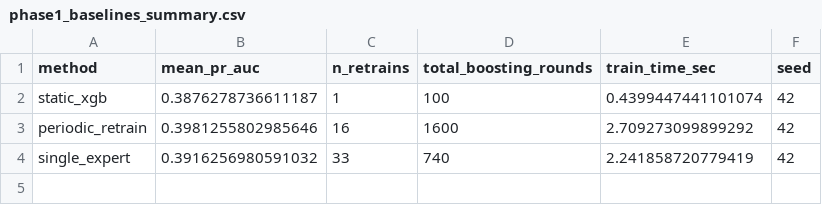
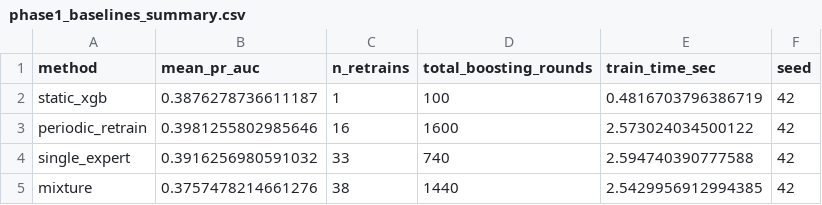
Before and after one commit to nikhil1001001/XG_BOOST, a CSV file: results/tables/phase1_baselines_summary.csv, drawn as a sheet.

```diff
--- a/results/tables/phase1_baselines_summary.csv
+++ b/results/tables/phase1_baselines_summary.csv
@@ -1,4 +1,5 @@
 method,mean_pr_auc,n_retrains,total_boosting_rounds,train_time_sec,seed
-static_xgb,0.3876278736611187,1,100,0.4399447441101074,42
-periodic_retrain,0.3981255802985646,16,1600,2.709273099899292,42
-single_expert,0.3916256980591032,33,740,2.241858720779419,42
+static_xgb,0.3876278736611187,1,100,0.4816703796386719,42
+periodic_retrain,0.3981255802985646,16,1600,2.573024034500122,42
+single_expert,0.3916256980591032,33,740,2.594740390777588,42
+mixture,0.3757478214661276,38,1440,2.5429956912994385,42
```
Also changed, not shown: results/tables/phase1_baselines_pr_auc_over_time.csv, 8 other files.
